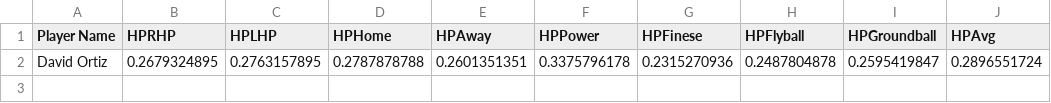
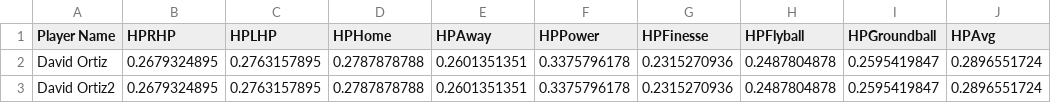
Before and after one commit to guswns3396/BSS, a CSV file: TestFiles/PlayerTest.csv, drawn as a sheet.

Commit message:
updated test csv

```diff
--- a/TestFiles/PlayerTest.csv
+++ b/TestFiles/PlayerTest.csv
@@ -1,2 +1,3 @@
-Player Name,HPRHP,HPLHP,HPHome,HPAway,HPPower,HPFinese,HPFlyball,HPGroundball,HPAvg
+Player Name,HPRHP,HPLHP,HPHome,HPAway,HPPower,HPFinesse,HPFlyball,HPGroundball,HPAvg
 David Ortiz,0.2679324895,0.2763157895,0.2787878788,0.2601351351,0.3375796178,0.2315270936,0.2487804878,0.2595419847,0.2896551724
+David Ortiz2,0.2679324895,0.2763157895,0.2787878788,0.2601351351,0.3375796178,0.2315270936,0.2487804878,0.2595419847,0.2896551724
```
